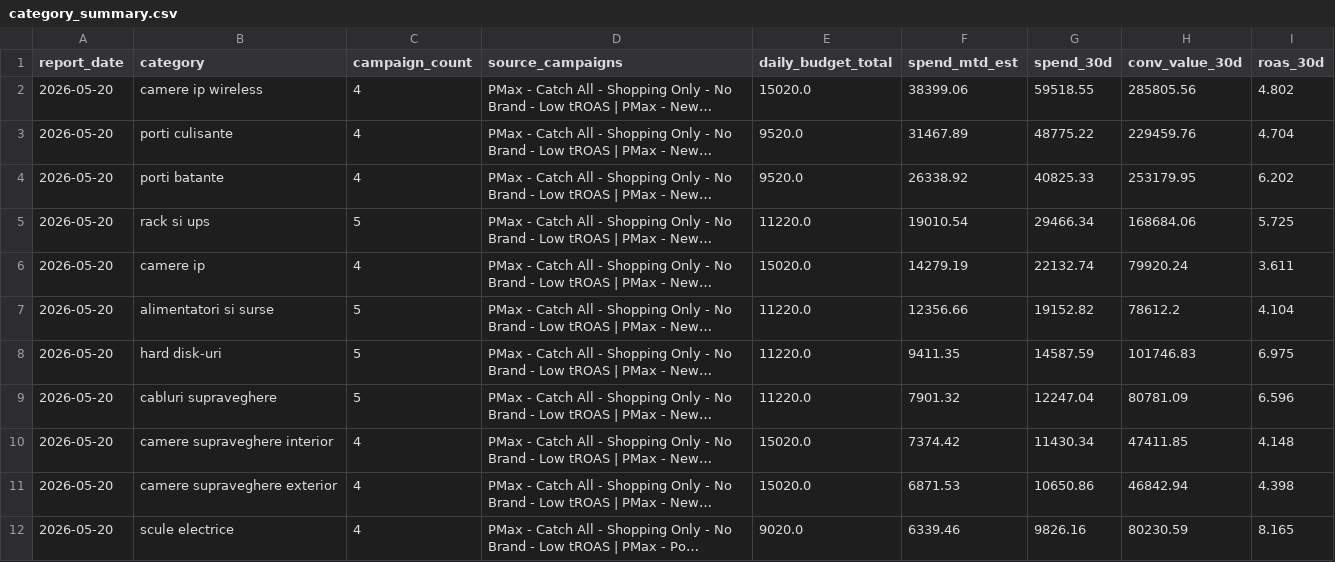
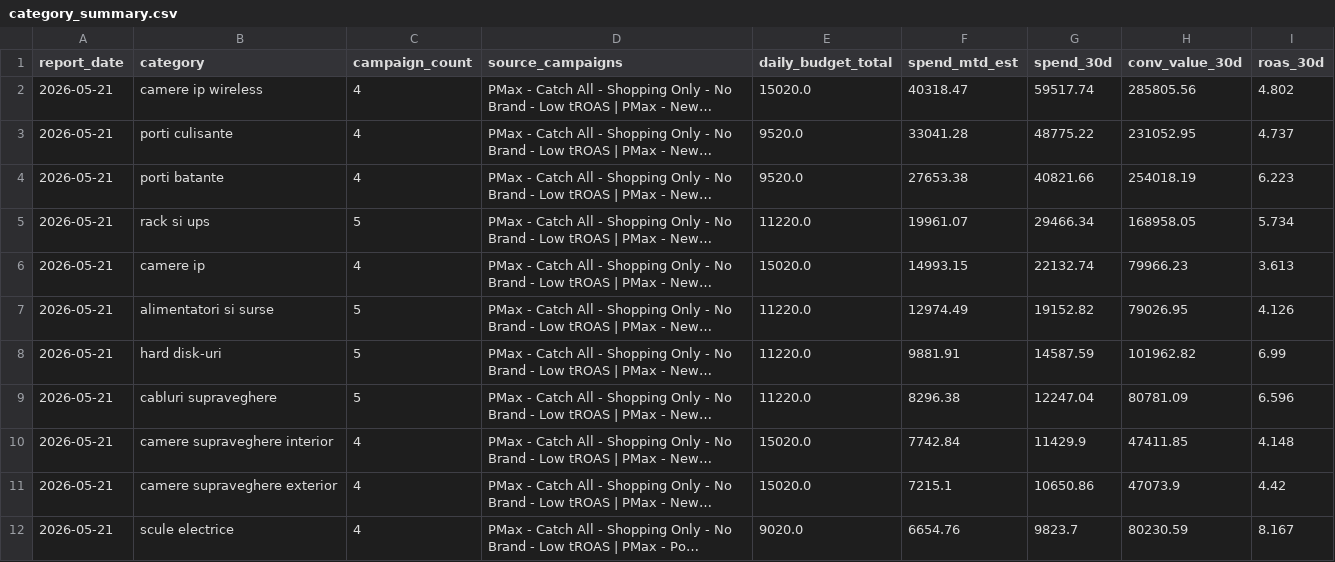
Before and after one commit to attilabirtha/a2t.ro, a CSV file: data/output/category_summary.csv, drawn as a sheet; only a part is shown; long unchanged cells end in …; the diff covers the shown part only; the diff names each change by its address in the sheet, - before the commit and + after, or states it on an @@ line.

```diff
--- a/data/output/category_summary.csv
+++ b/data/output/category_summary.csv
-A2:A12 (report_date): 2026-05-20
+A2:A12 (report_date): 2026-05-21
-F2 (spend_mtd_est): 38399.06
+F2 (spend_mtd_est): 40318.47
-G2 (spend_30d): 59518.55
+G2 (spend_30d): 59517.74
-F3 (spend_mtd_est): 31467.89
+F3 (spend_mtd_est): 33041.28
-H3 (conv_value_30d): 229459.76
+H3 (conv_value_30d): 231052.95
-I3 (roas_30d): 4.704
+I3 (roas_30d): 4.737
-F4 (spend_mtd_est): 26338.92
+F4 (spend_mtd_est): 27653.38
-G4 (spend_30d): 40825.33
+G4 (spend_30d): 40821.66
-H4 (conv_value_30d): 253179.95
+H4 (conv_value_30d): 254018.19
-I4 (roas_30d): 6.202
+I4 (roas_30d): 6.223
-F5 (spend_mtd_est): 19010.54
+F5 (spend_mtd_est): 19961.07
-H5 (conv_value_30d): 168684.06
+H5 (conv_value_30d): 168958.05
-I5 (roas_30d): 5.725
+I5 (roas_30d): 5.734
-F6 (spend_mtd_est): 14279.19
+F6 (spend_mtd_est): 14993.15
-H6 (conv_value_30d): 79920.24
+H6 (conv_value_30d): 79966.23
-I6 (roas_30d): 3.611
+I6 (roas_30d): 3.613
-F7 (spend_mtd_est): 12356.66
+F7 (spend_mtd_est): 12974.49
-H7 (conv_value_30d): 78612.2
+H7 (conv_value_30d): 79026.95
-I7 (roas_30d): 4.104
+I7 (roas_30d): 4.126
-F8 (spend_mtd_est): 9411.35
+F8 (spend_mtd_est): 9881.91
-H8 (conv_value_30d): 101746.83
+H8 (conv_value_30d): 101962.82
-I8 (roas_30d): 6.975
+I8 (roas_30d): 6.99
-F9 (spend_mtd_est): 7901.32
+F9 (spend_mtd_est): 8296.38
-F10 (spend_mtd_est): 7374.42
+F10 (spend_mtd_est): 7742.84
-G10 (spend_30d): 11430.34
+G10 (spend_30d): 11429.9
-F11 (spend_mtd_est): 6871.53
+F11 (spend_mtd_est): 7215.1
-H11 (conv_value_30d): 46842.94
+H11 (conv_value_30d): 47073.9
-I11 (roas_30d): 4.398
+I11 (roas_30d): 4.42
-F12 (spend_mtd_est): 6339.46
+F12 (spend_mtd_est): 6654.76
-G12 (spend_30d): 9826.16
+G12 (spend_30d): 9823.7
-I12 (roas_30d): 8.165
+I12 (roas_30d): 8.167
```
Also changed, not shown: 149 edited cells elsewhere in this file, data/output/campaign_recommendations.csv, data/output/daily_pacing.csv, 7 other files.
